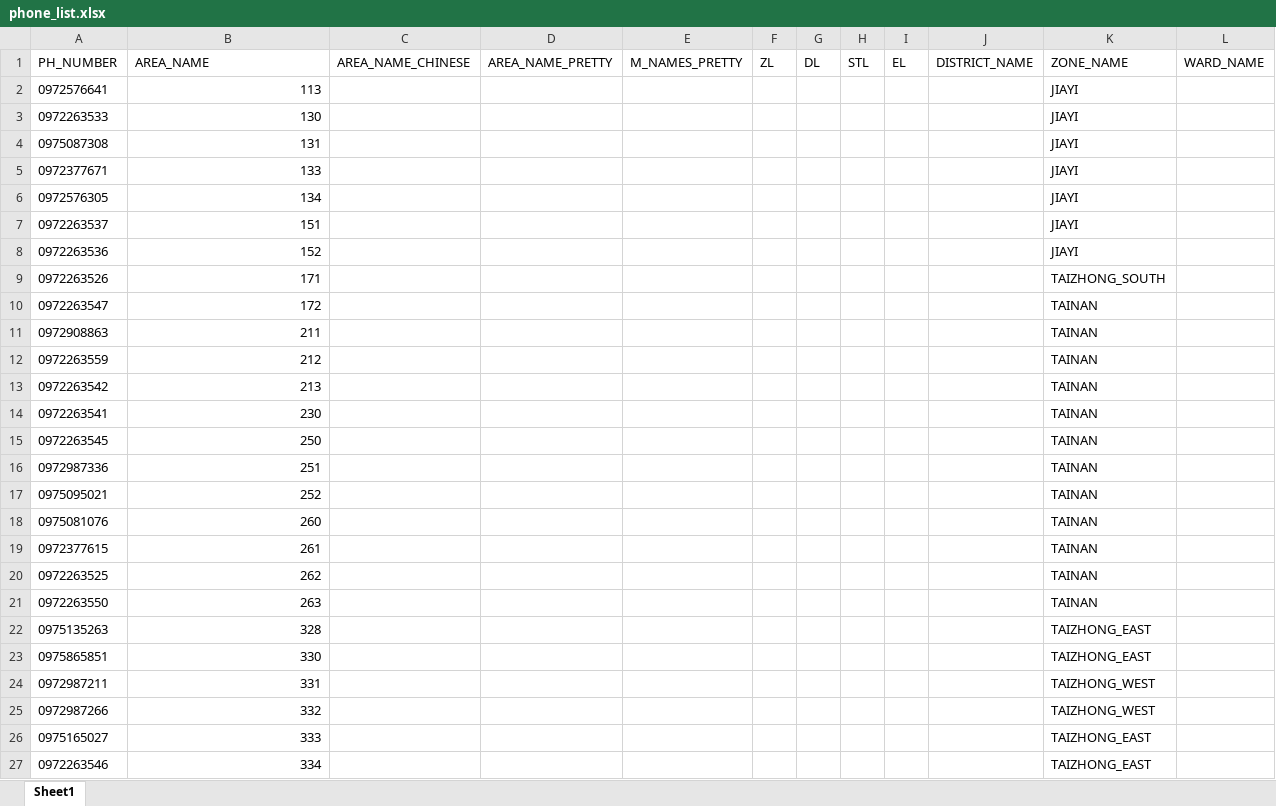
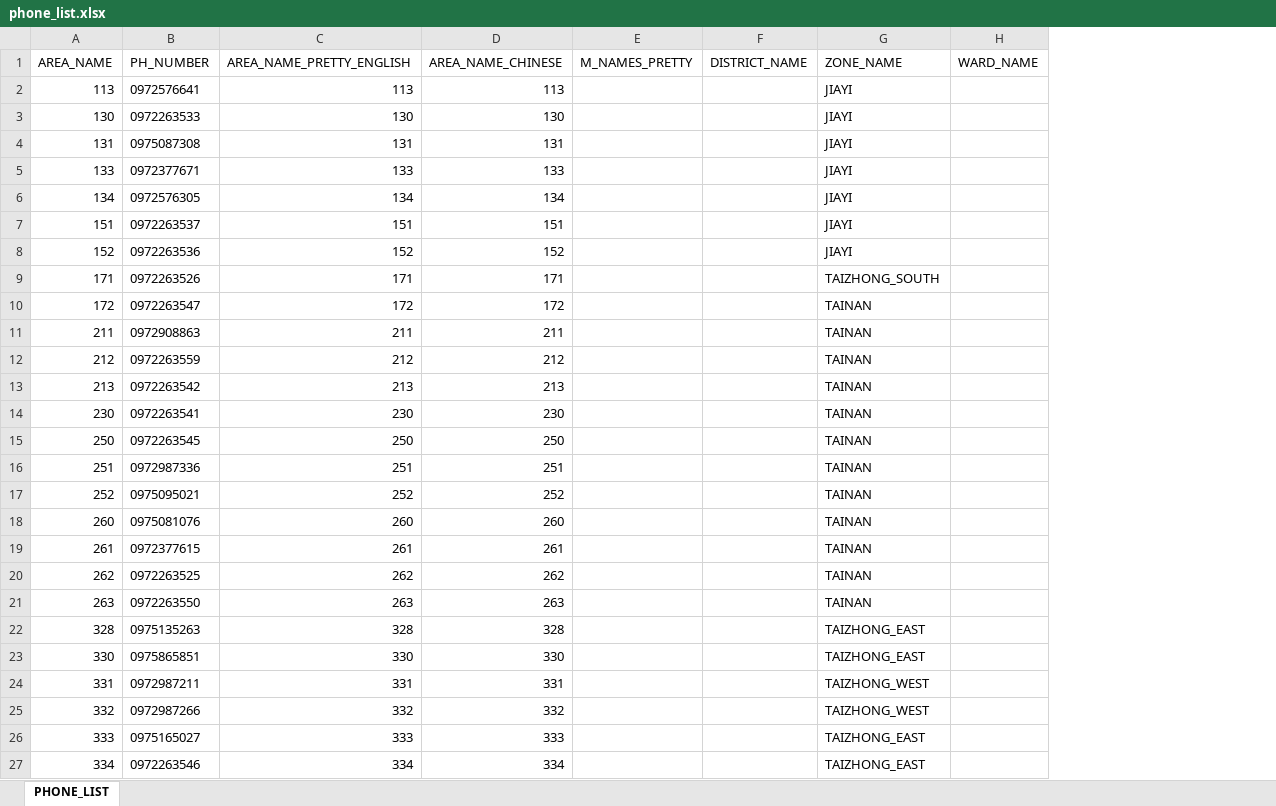
Before and after one commit to taiwantaipeimission/ARPS, an Excel workbook: config/phone_list.xlsx, sheet PHONE_LIST, drawn as a sheet; only a part is shown; values as stored, in another font and other column widths than the file's, no borders; conditional formats not drawn; removed rows and columns are numbered as before the commit, all else as after; the diff covers the shown part only; the diff names each change by its address in the sheet, - before the commit and + after, or states it on an @@ line.

Commit message:
Edit phone list

```diff
--- a/config/phone_list.xlsx (sheet PHONE_LIST)
+++ b/config/phone_list.xlsx (sheet PHONE_LIST)
-sheet tab: Sheet1
+sheet tab: PHONE_LIST
+column A (AREA_NAME), rows 2-27: 113 | 130 | 131 | 133 | 134 | 151 | 152 | 171 | 172 | 211 | 212 | 213 | 230 | 250 | 251 | 252 | 260 | 261 | 262 | 263 | 328 | 330 | 331 | 332 | 333 | 334
-column D (AREA_NAME_PRETTY), empty
-column F (ZL), empty
-column G (DL), empty
-column H (STL), empty
-column I (EL), empty
-C1: AREA_NAME
+C1: AREA_NAME_PRETTY_ENGLISH
-D2 (AREA_NAME_CHINESE): (empty)
+D2 (AREA_NAME_CHINESE): 113
-D3 (AREA_NAME_CHINESE): (empty)
+D3 (AREA_NAME_CHINESE): 130
-D4 (AREA_NAME_CHINESE): (empty)
+D4 (AREA_NAME_CHINESE): 131
-D5 (AREA_NAME_CHINESE): (empty)
+D5 (AREA_NAME_CHINESE): 133
-D6 (AREA_NAME_CHINESE): (empty)
+D6 (AREA_NAME_CHINESE): 134
-D7 (AREA_NAME_CHINESE): (empty)
+D7 (AREA_NAME_CHINESE): 151
-D8 (AREA_NAME_CHINESE): (empty)
+D8 (AREA_NAME_CHINESE): 152
-D9 (AREA_NAME_CHINESE): (empty)
+D9 (AREA_NAME_CHINESE): 171
-D10 (AREA_NAME_CHINESE): (empty)
+D10 (AREA_NAME_CHINESE): 172
-D11 (AREA_NAME_CHINESE): (empty)
+D11 (AREA_NAME_CHINESE): 211
-D12 (AREA_NAME_CHINESE): (empty)
+D12 (AREA_NAME_CHINESE): 212
-D13 (AREA_NAME_CHINESE): (empty)
+D13 (AREA_NAME_CHINESE): 213
-D14 (AREA_NAME_CHINESE): (empty)
+D14 (AREA_NAME_CHINESE): 230
-D15 (AREA_NAME_CHINESE): (empty)
+D15 (AREA_NAME_CHINESE): 250
-D16 (AREA_NAME_CHINESE): (empty)
+D16 (AREA_NAME_CHINESE): 251
-D17 (AREA_NAME_CHINESE): (empty)
+D17 (AREA_NAME_CHINESE): 252
-D18 (AREA_NAME_CHINESE): (empty)
+D18 (AREA_NAME_CHINESE): 260
-D19 (AREA_NAME_CHINESE): (empty)
+D19 (AREA_NAME_CHINESE): 261
-D20 (AREA_NAME_CHINESE): (empty)
+D20 (AREA_NAME_CHINESE): 262
-D21 (AREA_NAME_CHINESE): (empty)
+D21 (AREA_NAME_CHINESE): 263
-D22 (AREA_NAME_CHINESE): (empty)
+D22 (AREA_NAME_CHINESE): 328
-D23 (AREA_NAME_CHINESE): (empty)
+D23 (AREA_NAME_CHINESE): 330
-D24 (AREA_NAME_CHINESE): (empty)
+D24 (AREA_NAME_CHINESE): 331
-D25 (AREA_NAME_CHINESE): (empty)
+D25 (AREA_NAME_CHINESE): 332
-D26 (AREA_NAME_CHINESE): (empty)
+D26 (AREA_NAME_CHINESE): 333
-D27 (AREA_NAME_CHINESE): (empty)
+D27 (AREA_NAME_CHINESE): 334
```
Also changed, not shown: 274 edited cells elsewhere in this sheet.
